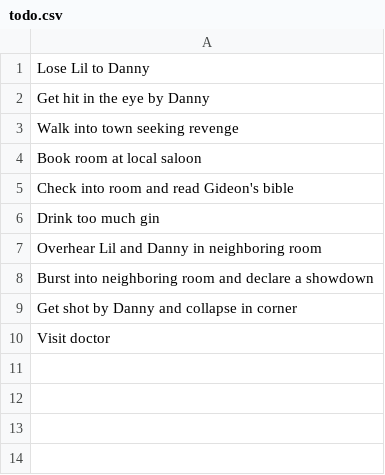
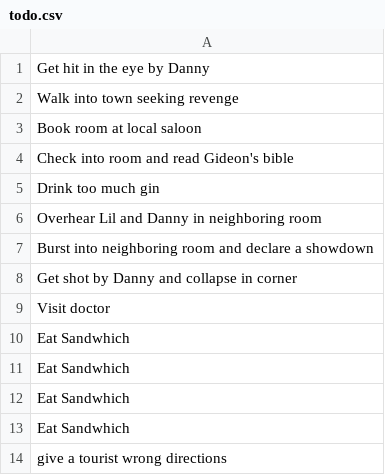
Before and after one commit to dandersen2/to-doodler, a CSV file: source/todo.csv, drawn as a sheet.

Commit message:
some actions on the list

```diff
--- a/source/todo.csv
+++ b/source/todo.csv
@@ -1,2 +1 @@
-Lose Lil to Danny
 Get hit in the eye by Danny
@@ -10 +9,6 @@ Get shot by Danny and collapse in corner
 Visit doctor
+Eat Sandwhich
+Eat Sandwhich
+Eat Sandwhich
+Eat Sandwhich
+give a tourist wrong directions
```
Also changed, not shown: 5 other files.
